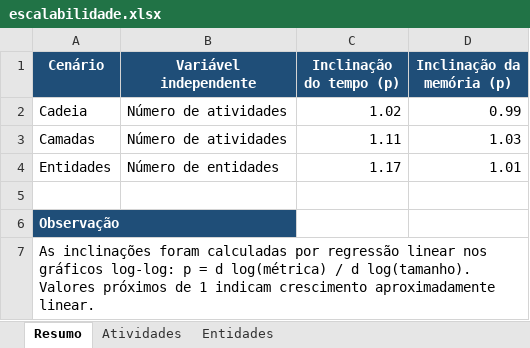
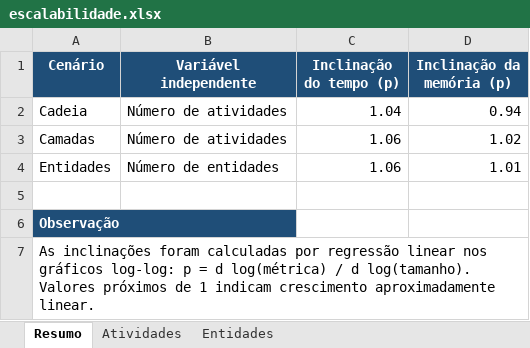
Before and after one commit to Pedrinif/TCC-Project, an Excel workbook: resultados/escalabilidade.xlsx, sheet Resumo, drawn as a sheet; values as stored, in another font and other column widths than the file's, no borders; conditional formats not drawn; the diff names each change by its address in the sheet, - before the commit and + after, or states it on an @@ line.

Commit message:
chore: volta os resultados de escalabilidade para a versao usada no texto (Figura 14)
Expoentes e medicoes originais do TG. Rodar 'validar.py escalabilidade' de novo
regrava estes arquivos com a medicao atual (tempo sem tracemalloc).

```diff
--- a/resultados/escalabilidade.xlsx (sheet Resumo)
+++ b/resultados/escalabilidade.xlsx (sheet Resumo)
-C2 (Inclinação do tempo (p)): 1.02
+C2 (Inclinação do tempo (p)): 1.04
-D2 (Inclinação da memória (p)): 0.99
+D2 (Inclinação da memória (p)): 0.94
-C3 (Inclinação do tempo (p)): 1.11
+C3 (Inclinação do tempo (p)): 1.06
-D3 (Inclinação da memória (p)): 1.03
+D3 (Inclinação da memória (p)): 1.02
-C4 (Inclinação do tempo (p)): 1.17
+C4 (Inclinação do tempo (p)): 1.06
```
Also changed, not shown: sheet Atividades, sheet Entidades, 3 other files.
